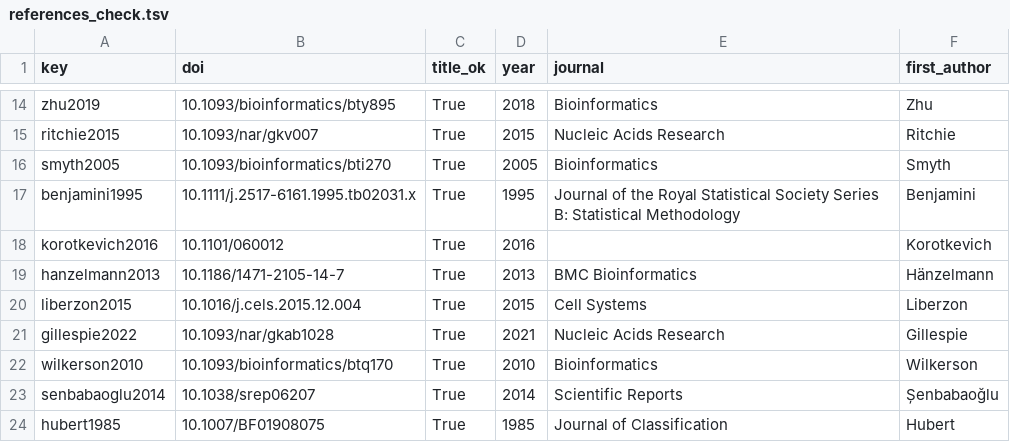
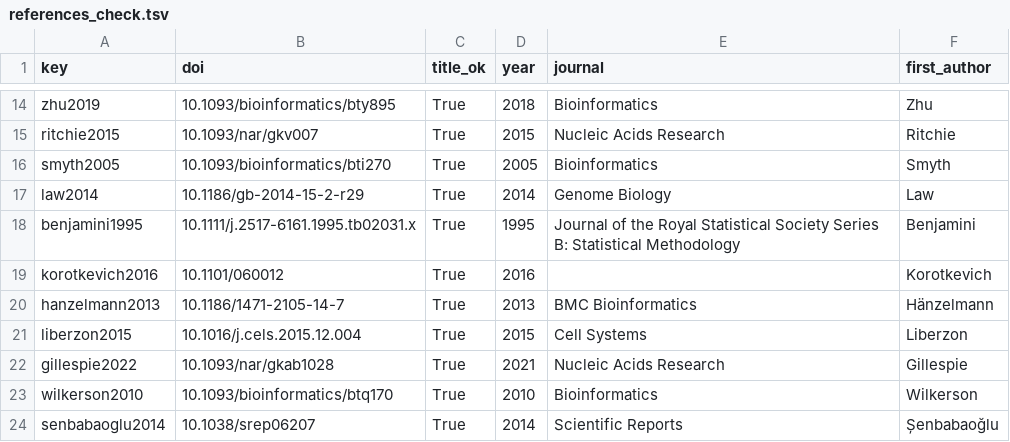
Before and after one commit to AhmedI0/PDAC-RNA-Protein-Concordance, a TSV file: manuscript/references_check.tsv, drawn as a sheet; only a part is shown, gaps mark what is left out; the shorter side is filled out with more unchanged rows; the diff names each change by its address in the sheet, - before the commit and + after, or states it on an @@ line.

```diff
--- a/manuscript/references_check.tsv
+++ b/manuscript/references_check.tsv
+row 17: law2014 | 10.1186/gb-2014-15-2-r29 | True | 2014 | Genome Biology | Law
```
Also changed, not shown: manuscript/references.tsv, 3 other files.
